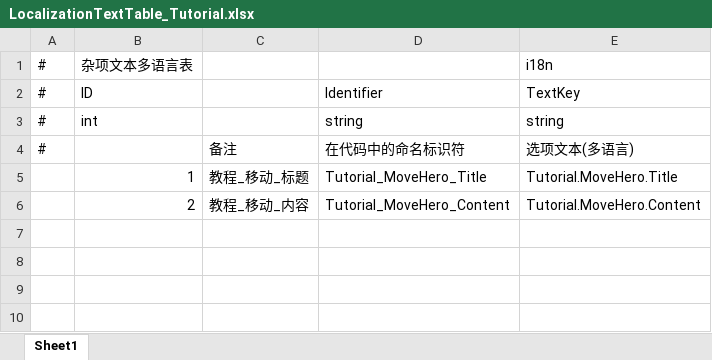
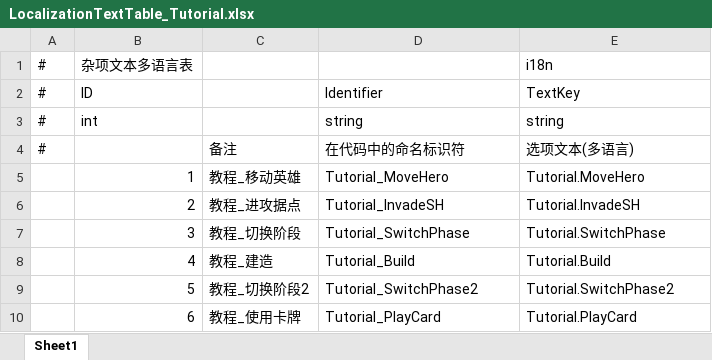
Before and after one commit to Neilander/GF_X, an Excel workbook: AAAGameData/DataTables/Text/LocalizationTextTable_Tutorial.xlsx, sheet Sheet1, drawn as a sheet; values as stored, in another font and other column widths than the file's, no borders; the diff names each change by its address in the sheet, - before the commit and + after, or states it on an @@ line.

```diff
--- a/AAAGameData/DataTables/Text/LocalizationTextTable_Tutorial.xlsx (sheet Sheet1)
+++ b/AAAGameData/DataTables/Text/LocalizationTextTable_Tutorial.xlsx (sheet Sheet1)
-C5: 教程_移动_标题
+C5: 教程_移动英雄
-D5: Tutorial_MoveHero_Title
+D5: Tutorial_MoveHero
-E5: Tutorial.MoveHero.Title
+E5: Tutorial.MoveHero
-C6: 教程_移动_内容
+C6: 教程_进攻据点
-D6: Tutorial_MoveHero_Content
+D6: Tutorial_InvadeSH
-E6: Tutorial.MoveHero.Content
+E6: Tutorial.InvadeSH
+row 7:  | 3 | 教程_切换阶段 | Tutorial_SwitchPhase | Tutorial.SwitchPhase
+row 8:  | 4 | 教程_建造 | Tutorial_Build | Tutorial.Build
+row 9:  | 5 | 教程_切换阶段2 | Tutorial_SwitchPhase2 | Tutorial.SwitchPhase2
+row 10:  | 6 | 教程_使用卡牌 | Tutorial_PlayCard | Tutorial.PlayCard
```
Also changed, not shown: AAAGameData/Languages/ChineseSimplified.xlsx, AAAGameData/Languages/ChineseTraditional.xlsx, 38 other files.
